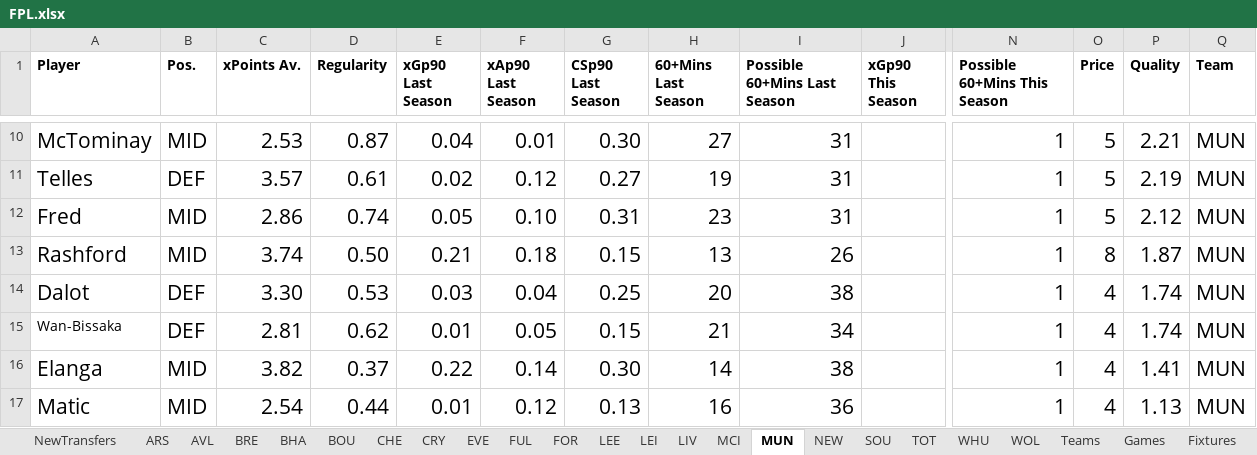
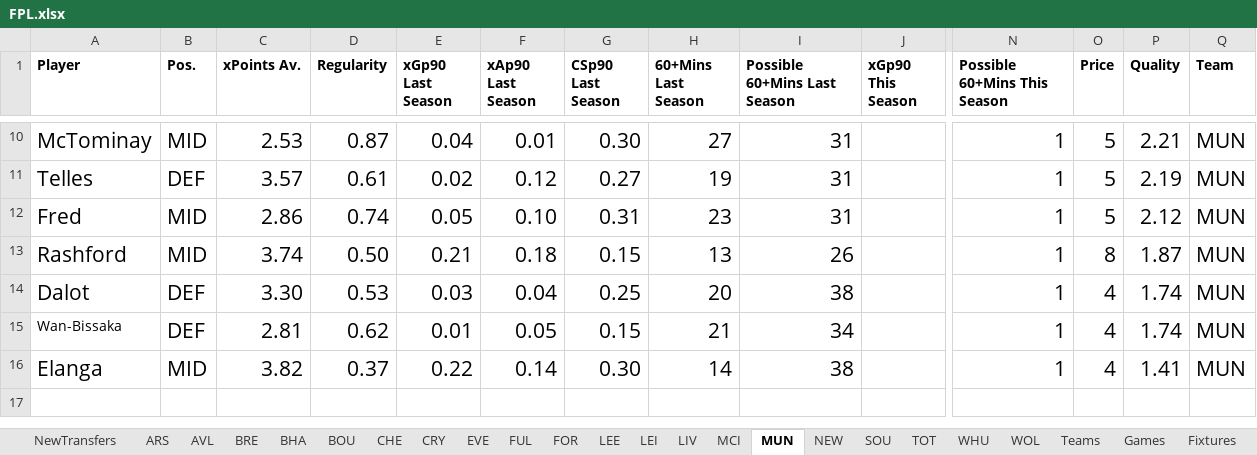
Before and after one commit to ivannoden/FPL, an Excel workbook: FPL.xlsx, sheet MUN, drawn as a sheet; only a part is shown, gaps mark what is left out; values as stored, in another font and other column widths than the file's, no borders; table styles not drawn; rows hold the shown columns only; the diff names each change by its address in the sheet, - before the commit and + after, or states it on an @@ line.

```diff
--- a/FPL.xlsx (sheet MUN)
+++ b/FPL.xlsx (sheet MUN)
-row 17: Matic | MID | 2.54 | 0.44 | 0.01 | 0.12 | 0.13 | 16 | 36 |  | 1 | 4 | 1.13 | MUN
```
Also changed, not shown: sheet Fixtures, sheet NewTransfers, 1 other file.
